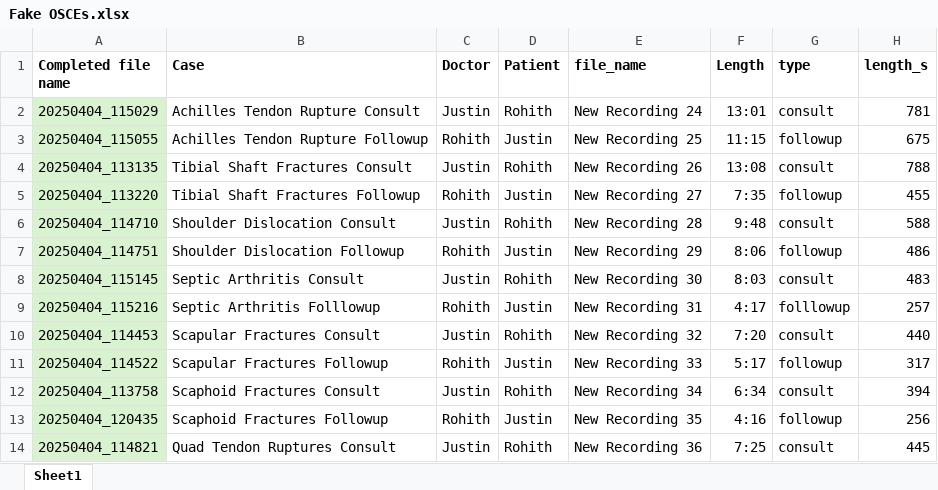
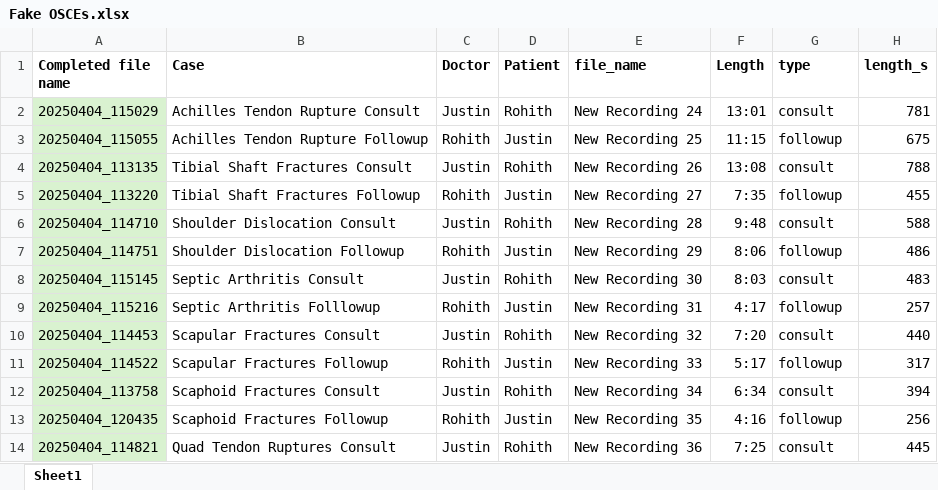
Before and after one commit to NicholasJYee/ONOS, an Excel workbook: data_info/Fake OSCEs.xlsx, sheet Sheet1, drawn as a sheet; only a part is shown; values as stored, in another font and other column widths than the file's, no borders; the diff names each change by its address in the sheet, - before the commit and + after, or states it on an @@ line.

Commit message:
Fixed typo

```diff
--- a/data_info/Fake OSCEs.xlsx (sheet Sheet1)
+++ b/data_info/Fake OSCEs.xlsx (sheet Sheet1)
-G9 (type): folllowup
+G9 (type): followup
```
Also changed, not shown: 10 other files.
